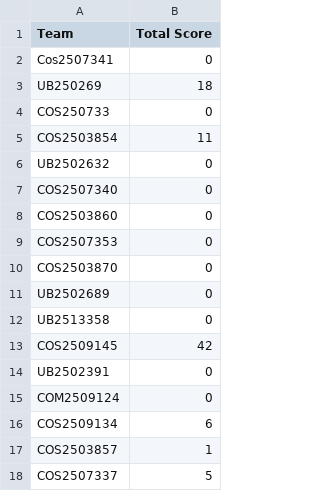
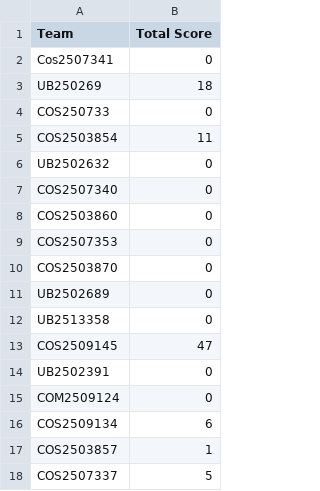
Before and after one commit to datascience-uniben/faculty_of_com_quiz, a CSV file: scores.csv, drawn as a sheet.

Commit message:
Update total scores: COS2509145

```diff
--- a/scores.csv
+++ b/scores.csv
@@ -12,3 +12,3 @@ UB2502689,0
 UB2513358,0
-COS2509145,42
+COS2509145,47
 UB2502391,0
```
